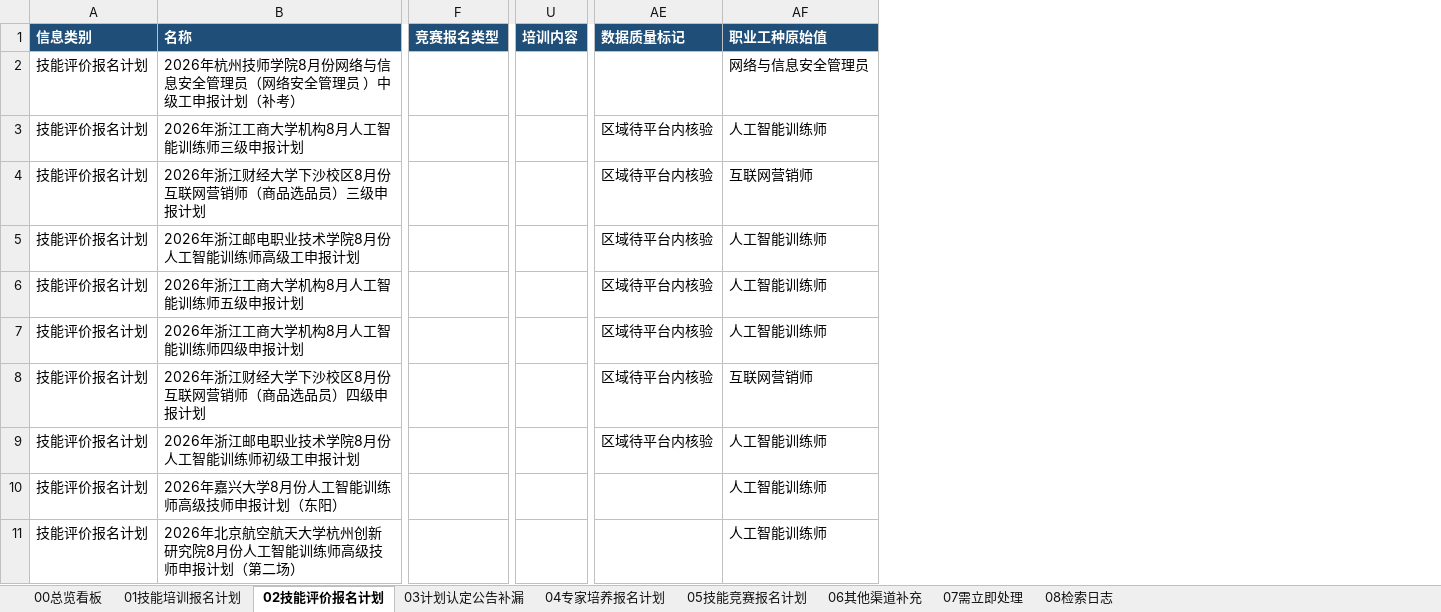
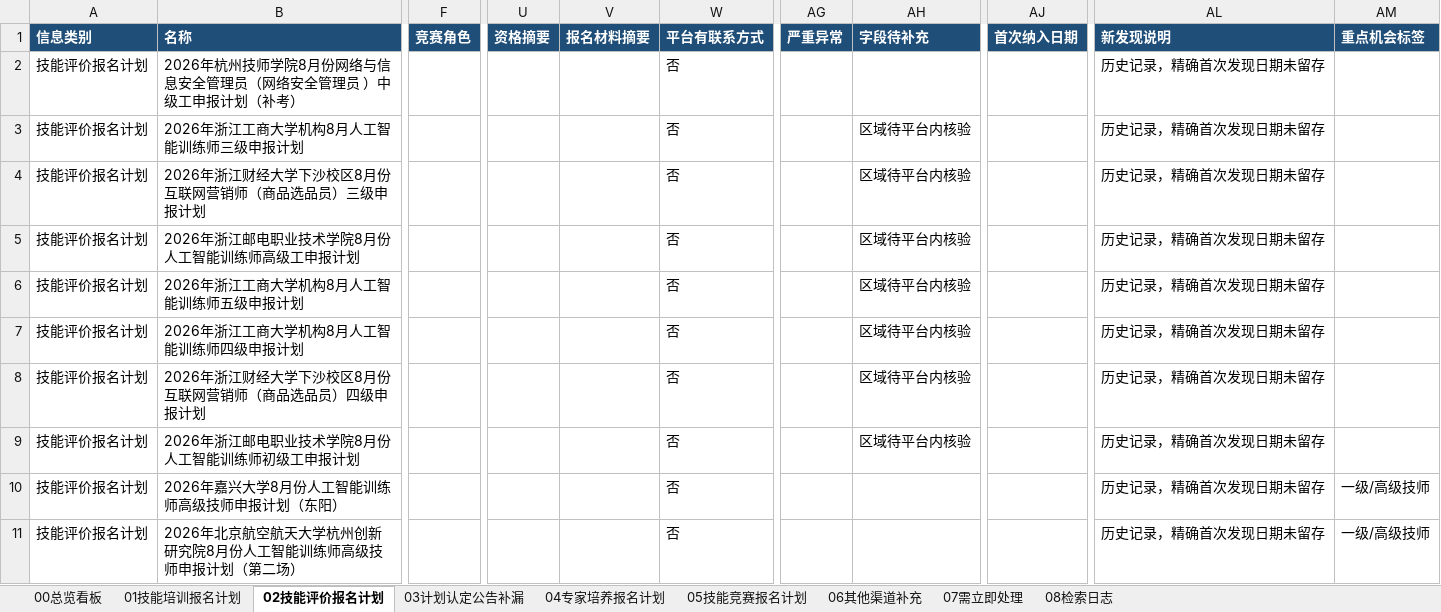
Before and after one commit to Juesann/zhejiang-skill-daily, an Excel workbook: latest.xlsx, sheet 02技能评价报名计划, drawn as a sheet; only a part is shown, gaps mark what is left out; values as stored, in another font and other column widths than the file's, no borders; removed rows and columns are numbered as before the commit, all else as after; the diff covers the shown part only; the diff names each change by its address in the sheet, - before the commit and + after, or states it on an @@ line.

```diff
--- a/latest.xlsx (sheet 02技能评价报名计划)
+++ b/latest.xlsx (sheet 02技能评价报名计划)
-column F (竞赛报名类型), empty
+column F (竞赛角色), empty
-column U (培训内容), empty
+column U (资格摘要), empty
+column V (报名材料摘要), empty
+column W (平台有联系方式), rows 2-11: all 否
+column AG (严重异常), empty
-column AF (职业工种原始值), rows 2-11: 网络与信息安全管理员 | 人工智能训练师 | 互联网营销师 | 人工智能训练师 | 人工智能训练师 | 人工智能训练师 | 互联网营销师 | 人工智能训练师 | 人工智能训练师 | 人工智能训练师
+column AJ (首次纳入日期), empty
+column AL (新发现说明), rows 2-11: all 历史记录，精确首次发现日期未留存
+column AM (重点机会标签), rows 10-11: 一级/高级技师 | 一级/高级技师
-AH1: 数据质量标记
+AH1: 字段待补充
```
Also changed, not shown: 3 removed rows, 5 edited cells and cell formats elsewhere in this sheet, sheet 01技能培训报名计划, sheet 07需立即处理, sheet 05技能竞赛报名计划, sheet 03计划认定公告补漏, sheet 06其他渠道补充, sheet 04专家培养报名计划, 2 more sheets, 5 other files.
